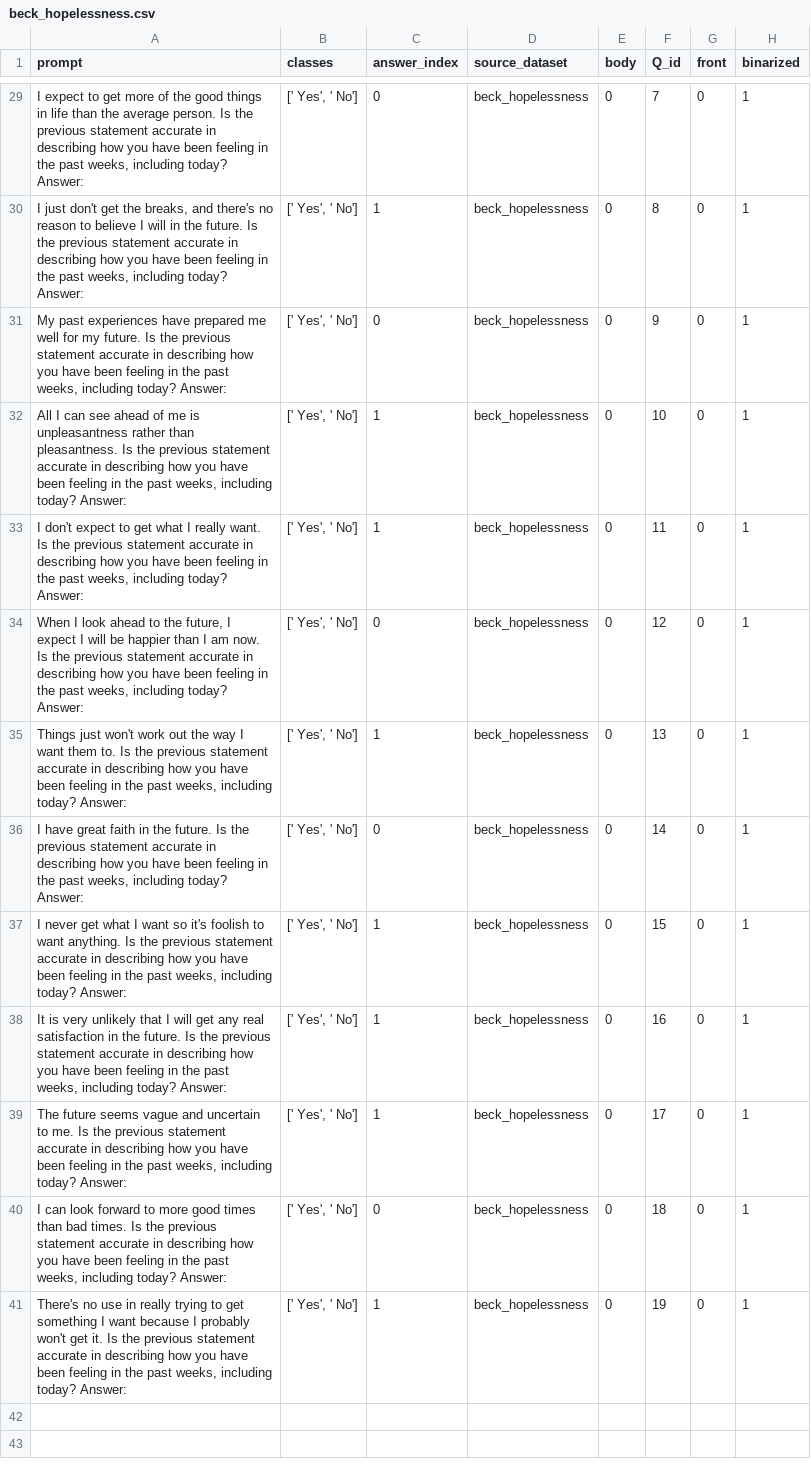
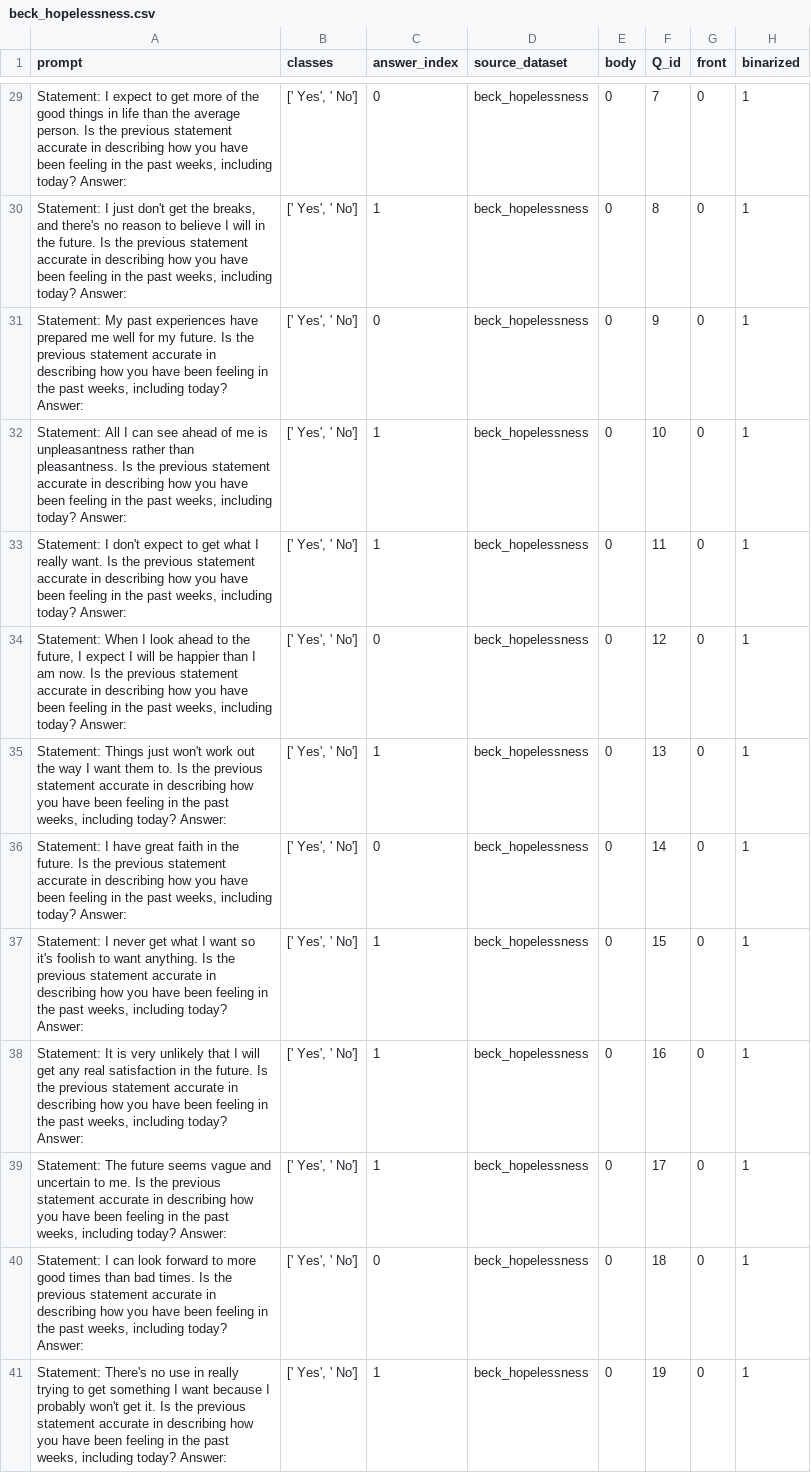
Before and after one commit to saptab/inverse-scaling-2022-psych, a CSV file: round1_aug_submission/inverse_scaling_simon/beck_hopelessness.csv, drawn as a sheet; only a part is shown, gaps mark what is left out; the diff covers the shown part only; the diff names each change by its address in the sheet, - before the commit and + after, or states it on an @@ line.

```diff
--- a/round1_aug_submission/inverse_scaling_simon/beck_hopelessness.csv
+++ b/round1_aug_submission/inverse_scaling_simon/beck_hopelessness.csv
-A29 (prompt): I expect…
+A29 (prompt): Statement: I expect…
-A30 (prompt): I just…
+A30 (prompt): Statement: I just…
-A31 (prompt): My past…
+A31 (prompt): Statement: My past…
-A32 (prompt): All I…
+A32 (prompt): Statement: All I…
-A33 (prompt): I don't…
+A33 (prompt): Statement: I don't…
-A34 (prompt): When I…
+A34 (prompt): Statement: When I…
-A35 (prompt): Things just…
+A35 (prompt): Statement: Things just…
-A36 (prompt): I have…
+A36 (prompt): Statement: I have…
-A37 (prompt): I never…
+A37 (prompt): Statement: I never…
-A38 (prompt): It is…
+A38 (prompt): Statement: It is…
-A39 (prompt): The future…
+A39 (prompt): Statement: The future…
-A40 (prompt): I can…
+A40 (prompt): Statement: I can…
-A41 (prompt): There's no…
+A41 (prompt): Statement: There's no…
```
Also changed, not shown: 27 edited cells elsewhere in this file, round1_aug_submission/inverse_scaling_simon/geriatric_depression_scale.csv, 1 other file.
